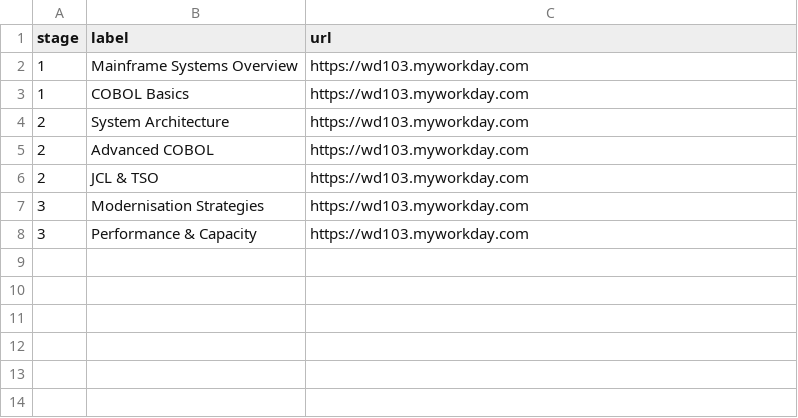
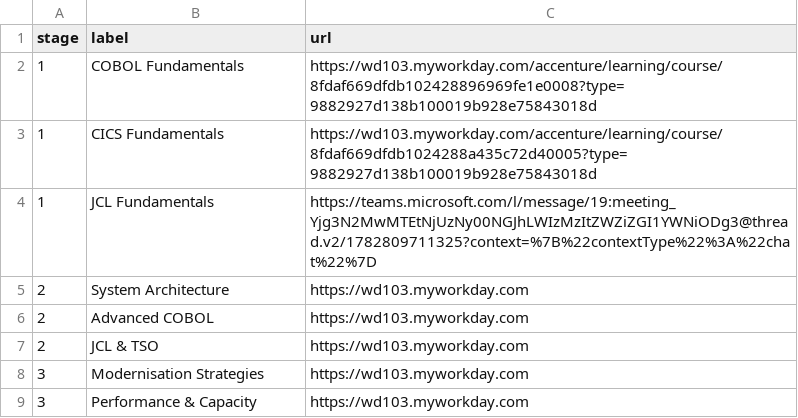
Before and after one commit to pramodh-nagaraja/community-of-practice-microsite, a CSV file: content/mainframe/links.csv, drawn as a sheet; removed rows and columns are numbered as before the commit, all else as after; the diff names each change by its address in the sheet, - before the commit and + after, or states it on an @@ line.

```diff
--- a/content/mainframe/links.csv
+++ b/content/mainframe/links.csv
-row 2: 1 | Mainframe Systems Overview | https://wd103.myworkday.com
-row 3: 1 | COBOL Basics | https://wd103.myworkday.com
+row 2: 1 | COBOL Fundamentals | https://wd103.myworkday.com/accenture/learning/course/8fdaf669dfdb102428896969fe1e0008?type=9882927d138b100019b928e75843018d
+row 3: 1 | CICS Fundamentals | https://wd103.myworkday.com/accenture/learning/course/8fdaf669dfdb1024288a435c72d40005?type=9882927d138b100019b928e75843018d
+row 4: 1 | JCL Fundamentals | https://teams.microsoft.com/l/message/19:meeting_Yjg3N2MwMTEtNjUzNy00NGJhLWIzMzItZWZiZGI1YWNiODg3@thread.v2/1782809711325?context=%7B%22contextType%22%3A%22chat%22%7D
```
Also changed, not shown: 2 other files.
